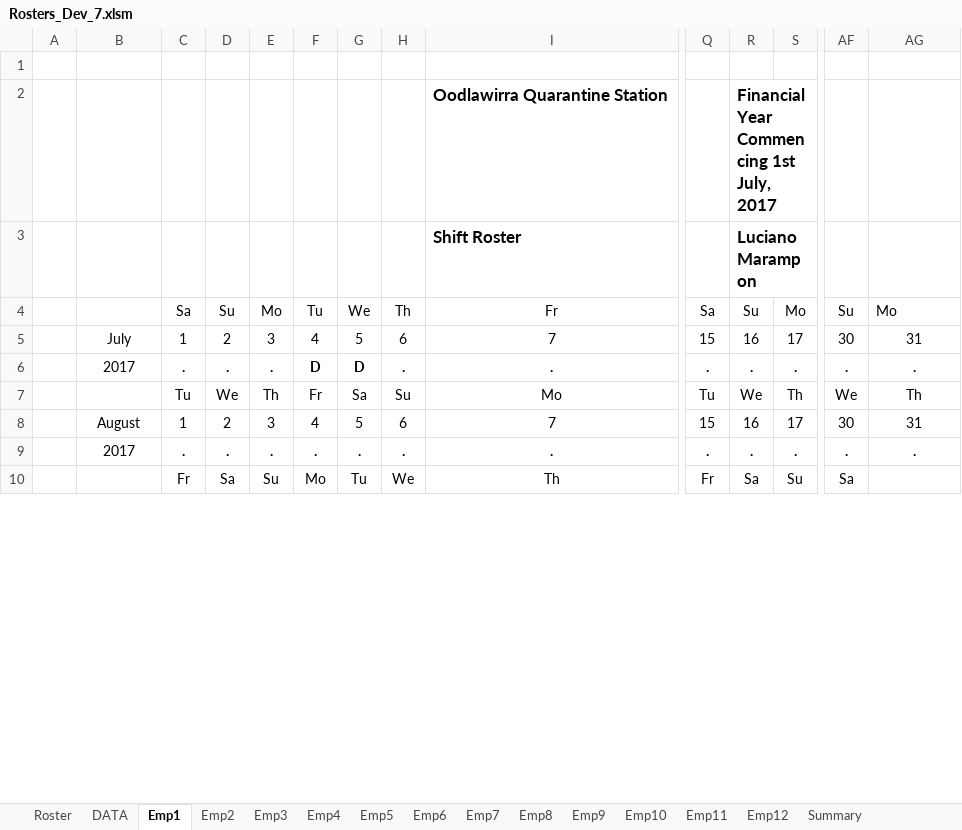
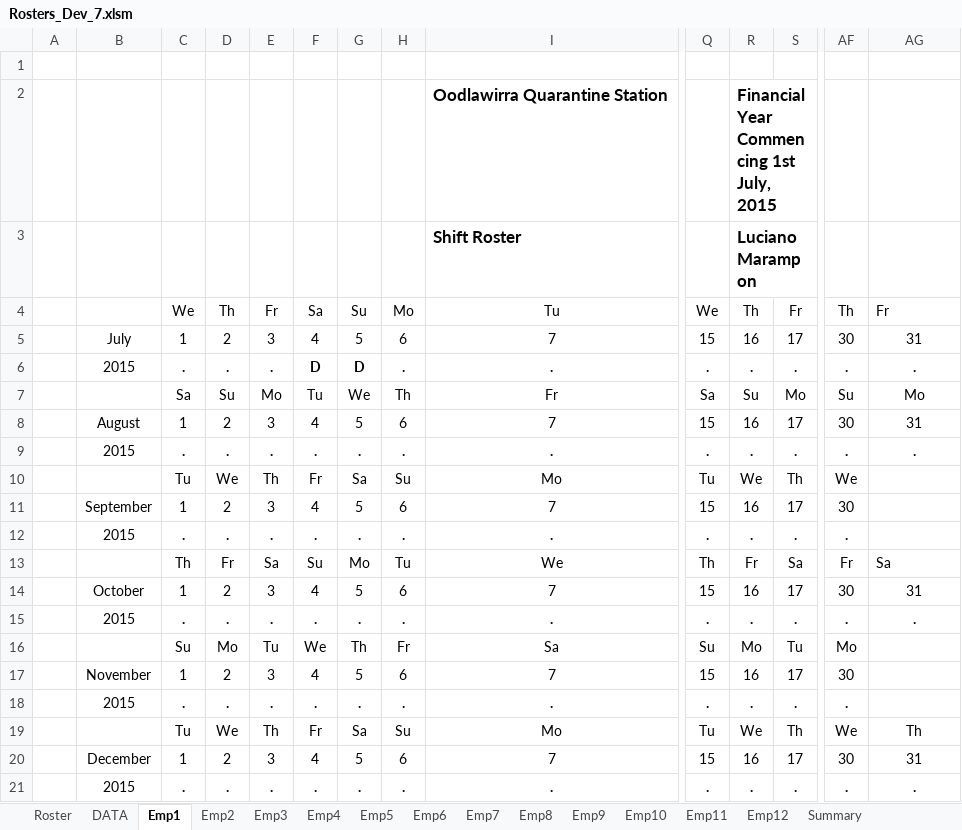
Before and after one commit to Blackpotch/Rosters17Dev, an Excel workbook: Rosters_Dev_7.xlsm, sheet Emp1, drawn as a sheet; only a part is shown, gaps mark what is left out; the shorter side is filled out with more unchanged rows; values as stored, in another font and other column widths than the file's, no borders; charts and pictures not drawn; addresses are those after the commit; rows hold the shown columns only; the diff covers the shown part only; the diff names each change by its address in the sheet, - before the commit and + after, or states it on an @@ line.

```diff
--- a/Rosters_Dev_7.xlsm (sheet Emp1)
+++ b/Rosters_Dev_7.xlsm (sheet Emp1)
-R2: Financial Year Commencing 1st July, 2017
+R2: Financial Year Commencing 1st July, 2015
+row 4:  |  | We | Th | Fr | Sa | Su | Mo | Tu | We | Th | Fr | Th | Fr
+row 6:  | 2015 | . | . | . | D | D | . | . | . | . | . | . | .
-AG7 alignment: left
+AG7 alignment: center
-B9: 2017
+B9: 2015
-F9: D
+F9: .
-G9: D
+G9: .
+row 10:  |  | Tu | We | Th | Fr | Sa | Su | Mo | Tu | We | Th | We
+row 12:  | 2015 | . | . | . | . | . | . | . | . | . | . | .
@@ row 28 moved to row 13: Th @@
+row 15:  | 2015 | . | . | . | . | . | . | . | . | . | . | . | .
@@ row 31 moved to row 16: Su @@
+row 18:  | 2015 | . | . | . | . | . | . | . | . | . | . | .
-B21: 2017
+B21: 2015
```
Also changed, not shown: 4 added rows, 10 removed rows, 7 moved rows and 3 edited cells elsewhere in this sheet, sheet Roster, sheet Emp10, sheet Emp11, sheet Emp12, sheet Emp7, sheet Emp8, 8 more sheets, formulas that keep their value, charts or pictures, 1 other file.
